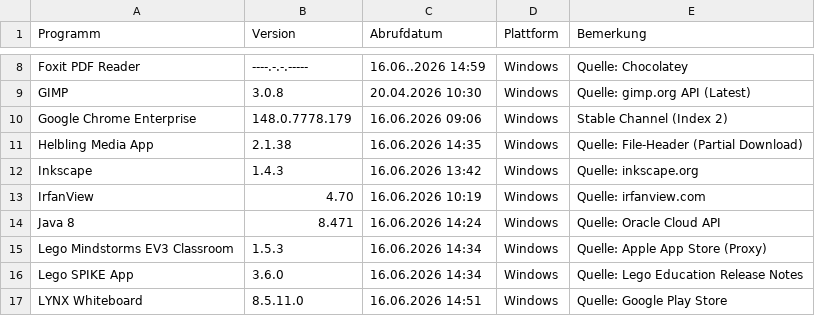
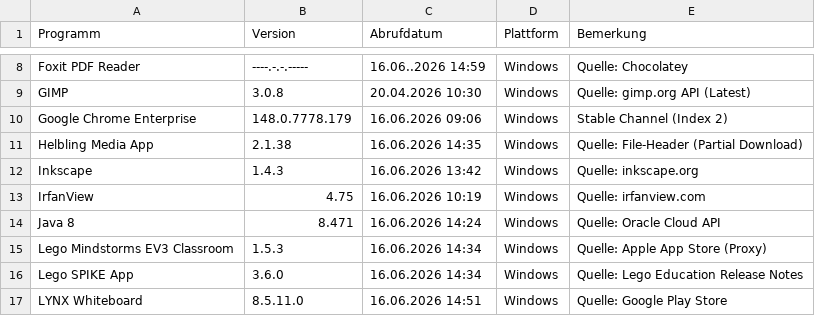
Before and after one commit to loufrance/Software-Monitor, a CSV file: ProgrammlisteINTUNE.csv, drawn as a sheet; only a part is shown, gaps mark what is left out.

Commit message:
Update IrfanView version to 4.75

```diff
--- a/ProgrammlisteINTUNE.csv
+++ b/ProgrammlisteINTUNE.csv
@@ -12,3 +12,3 @@
 "Inkscape";"1.4.3";"16.06.2026 13:42";"Windows";"Quelle: inkscape.org"
-"IrfanView";"4.70";"16.06.2026 10:19";"Windows";"Quelle: irfanview.com"
+"IrfanView";"4.75";"16.06.2026 10:19";"Windows";"Quelle: irfanview.com"
 "Java 8";"8.471";"16.06.2026 14:24";"Windows";"Quelle: Oracle Cloud API"
```
